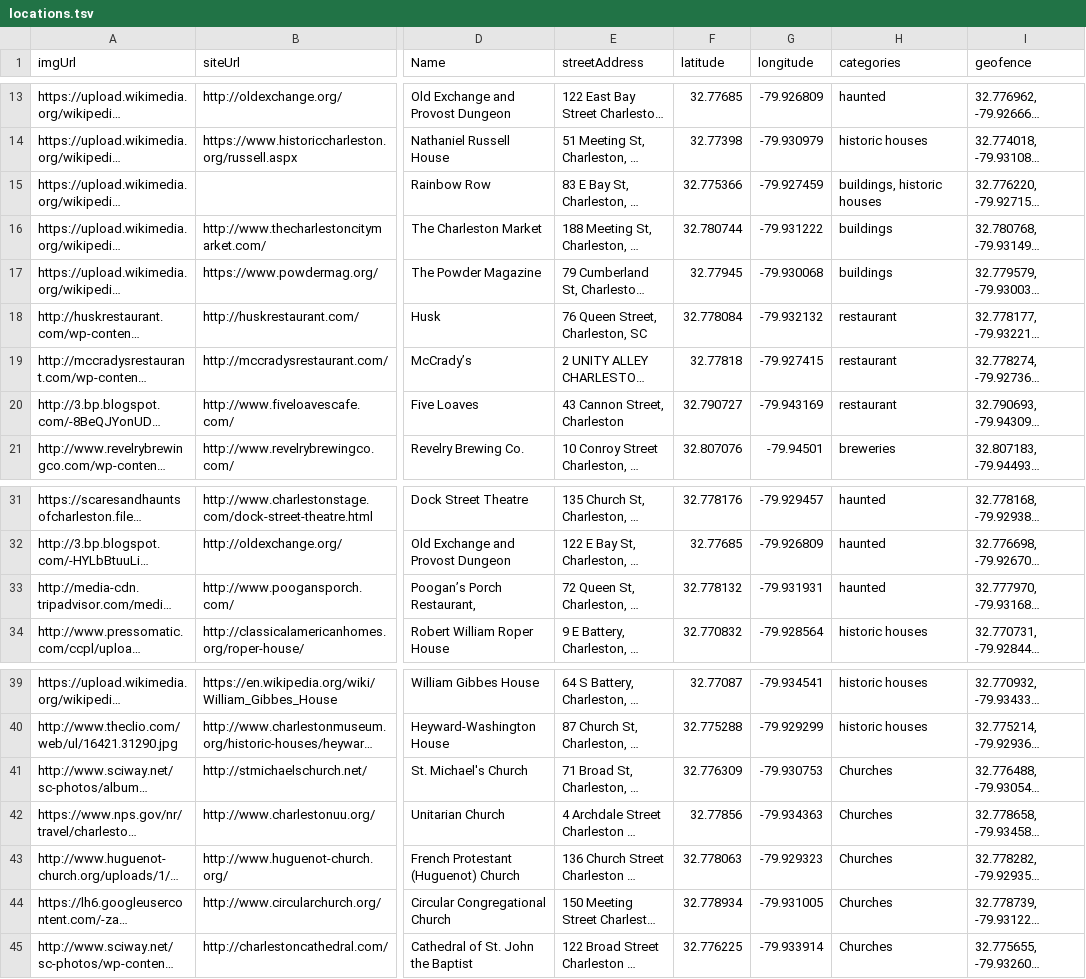
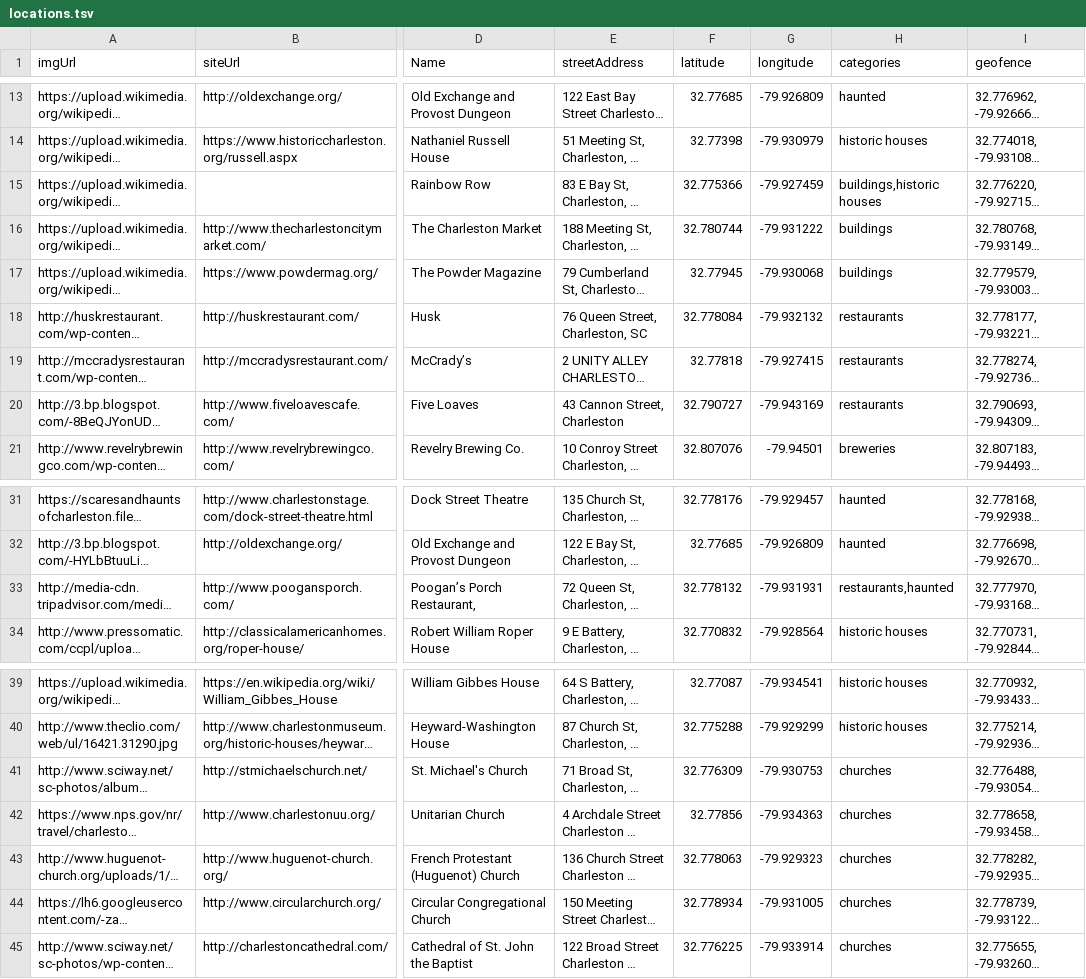
Before and after one commit to IronYardGroupProjects/Sherpa, a TSV file: locations.tsv, drawn as a sheet; only a part is shown, gaps mark what is left out; long unchanged cells end in …; the diff names each change by its address in the sheet, - before the commit and + after, or states it on an @@ line.

Commit message:
data fixes

```diff
--- a/locations.tsv
+++ b/locations.tsv
-H15 (categories): buildings, historic houses
+H15 (categories): buildings,historic houses
-H18:H20 (categories): restaurant
+H18:H20 (categories): restaurants
-H33 (categories): haunted
+H33 (categories): restaurants,haunted
-H41:H45 (categories): Churches
+H41:H45 (categories): churches
```
Also changed, not shown: 3 other files.
